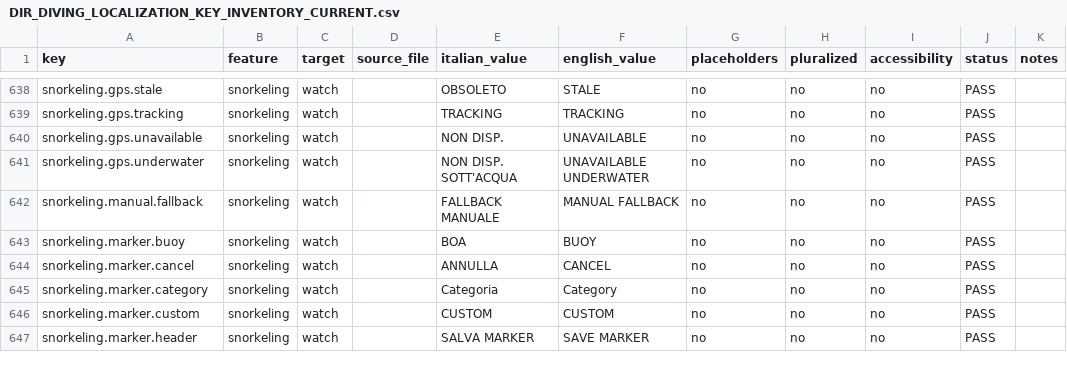
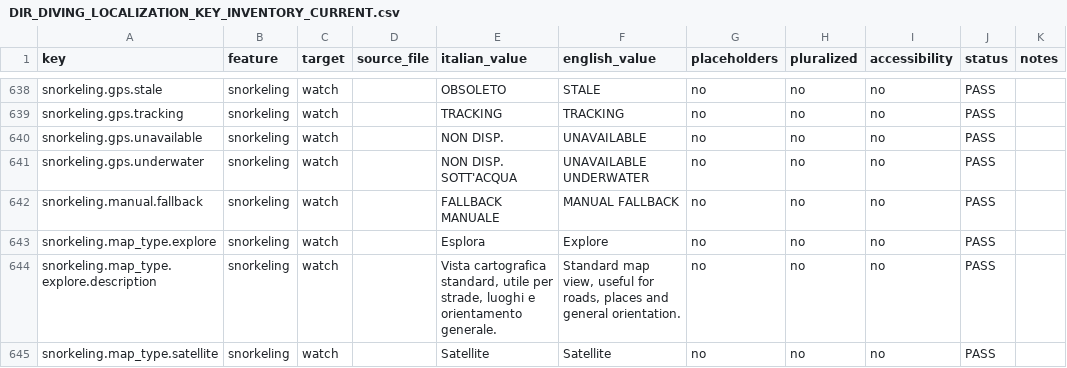
Before and after one commit to egopfe/DirDiving-App, a CSV file: Docs/DIR_DIVING_LOCALIZATION_KEY_INVENTORY_CURRENT.csv, drawn as a sheet; only a part is shown, gaps mark what is left out; the shorter side is filled out with more unchanged rows; the diff covers the shown part only.

```diff
--- a/Docs/DIR_DIVING_LOCALIZATION_KEY_INVENTORY_CURRENT.csv
+++ b/Docs/DIR_DIVING_LOCALIZATION_KEY_INVENTORY_CURRENT.csv
@@ -646 +646,4 @@ snorkeling.gps.underwater,snorkeling,watch,,NON DISP. SOTT'ACQUA,UNAVAILABLE UND
 snorkeling.manual.fallback,snorkeling,watch,,FALLBACK MANUALE,MANUAL FALLBACK,no,no,no,PASS,
+snorkeling.map_type.explore,snorkeling,watch,,Esplora,Explore,no,no,no,PASS,
+snorkeling.map_type.explore.description,snorkeling,watch,,"Vista cartografica standard, utile per strade, luoghi e orientamento generale.","Standard map view, useful for roads, places and general orientation.",no,no,no,PASS,
+snorkeling.map_type.satellite,snorkeling,watch,,Satellite,Satellite,no,no,no,PASS,
```
Also changed, not shown: 9 added rows elsewhere in this file, 30 other files.
